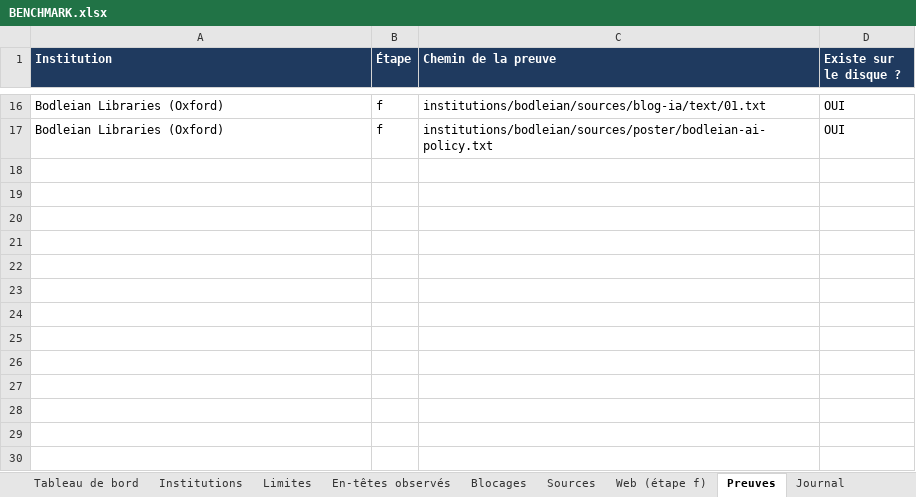
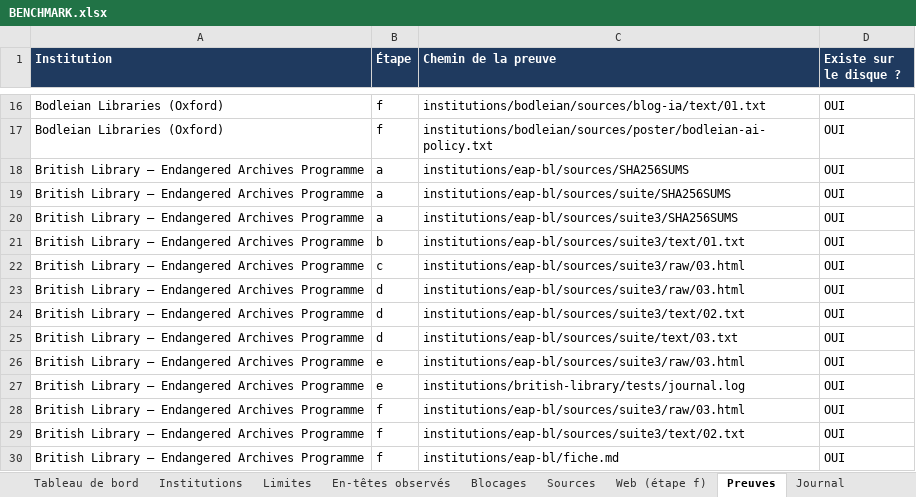
Before and after one commit to maribakulj/Veille-API-IIIF, an Excel workbook: BENCHMARK.xlsx, sheet Preuves, drawn as a sheet; only a part is shown, gaps mark what is left out; values as stored, in another font and other column widths than the file's, no borders; the diff names each change by its address in the sheet, - before the commit and + after, or states it on an @@ line.

```diff
--- a/BENCHMARK.xlsx (sheet Preuves)
+++ b/BENCHMARK.xlsx (sheet Preuves)
+row 18: British Library – Endangered Archives Programme | a | institutions/eap-bl/sources/SHA256SUMS | OUI
+row 19: British Library – Endangered Archives Programme | a | institutions/eap-bl/sources/suite/SHA256SUMS | OUI
+row 20: British Library – Endangered Archives Programme | a | institutions/eap-bl/sources/suite3/SHA256SUMS | OUI
+row 21: British Library – Endangered Archives Programme | b | institutions/eap-bl/sources/suite3/text/01.txt | OUI
+row 22: British Library – Endangered Archives Programme | c | institutions/eap-bl/sources/suite3/raw/03.html | OUI
+row 23: British Library – Endangered Archives Programme | d | institutions/eap-bl/sources/suite3/raw/03.html | OUI
+row 24: British Library – Endangered Archives Programme | d | institutions/eap-bl/sources/suite3/text/02.txt | OUI
+row 25: British Library – Endangered Archives Programme | d | institutions/eap-bl/sources/suite/text/03.txt | OUI
+row 26: British Library – Endangered Archives Programme | e | institutions/eap-bl/sources/suite3/raw/03.html | OUI
+row 27: British Library – Endangered Archives Programme | e | institutions/british-library/tests/journal.log | OUI
+row 28: British Library – Endangered Archives Programme | f | institutions/eap-bl/sources/suite3/raw/03.html | OUI
+row 29: British Library – Endangered Archives Programme | f | institutions/eap-bl/sources/suite3/text/02.txt | OUI
+row 30: British Library – Endangered Archives Programme | f | institutions/eap-bl/fiche.md | OUI
```
Also changed, not shown: sheet Limites, sheet Sources, sheet Web (étape f), sheet Tableau de bord, sheet Institutions, sheet Blocages, 1 more sheet, charts or pictures, 26 other files.
